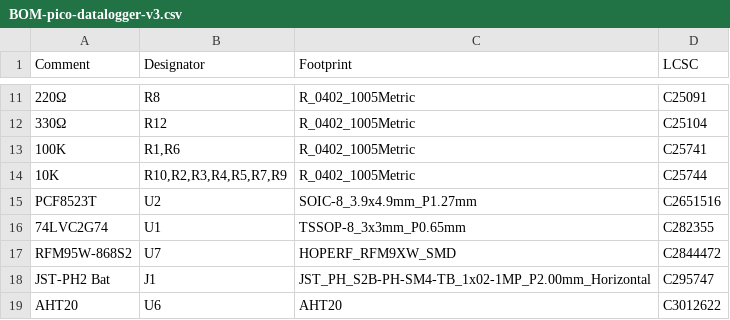
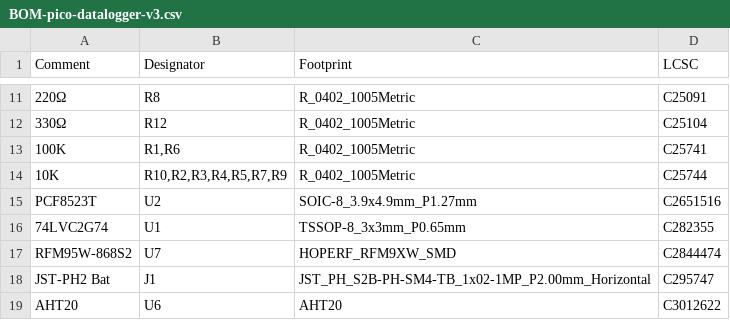
Before and after one commit to bablokb/pcb-pico-datalogger, a CSV file: production_files/BOM-pico-datalogger-v3.csv, drawn as a sheet; only a part is shown, gaps mark what is left out.

Commit message:
updated production-files for datalogger-v3 and images

```diff
--- a/production_files/BOM-pico-datalogger-v3.csv
+++ b/production_files/BOM-pico-datalogger-v3.csv
@@ -16,3 +16,3 @@ PCF8523T,U2,SOIC-8_3.9x4.9mm_P1.27mm,C2651516
 74LVC2G74,U1,TSSOP-8_3x3mm_P0.65mm,C282355
-RFM95W-868S2,U7,HOPERF_RFM9XW_SMD,C2844472
+RFM95W-868S2,U7,HOPERF_RFM9XW_SMD,C2844474
 JST-PH2 Bat,J1,JST_PH_S2B-PH-SM4-TB_1x02-1MP_P2.00mm_Horizontal,C295747
```
Also changed, not shown: 9 other files.
